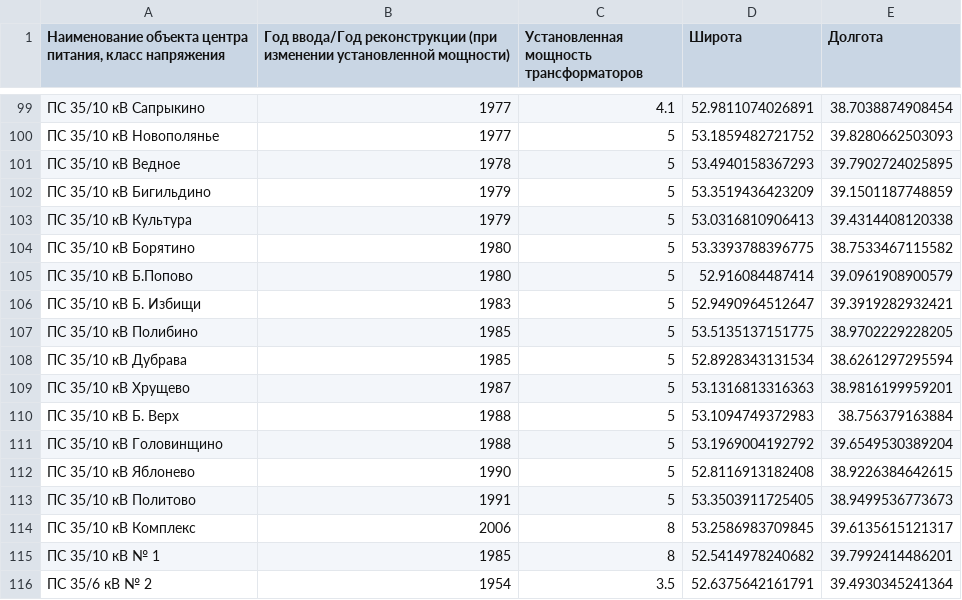
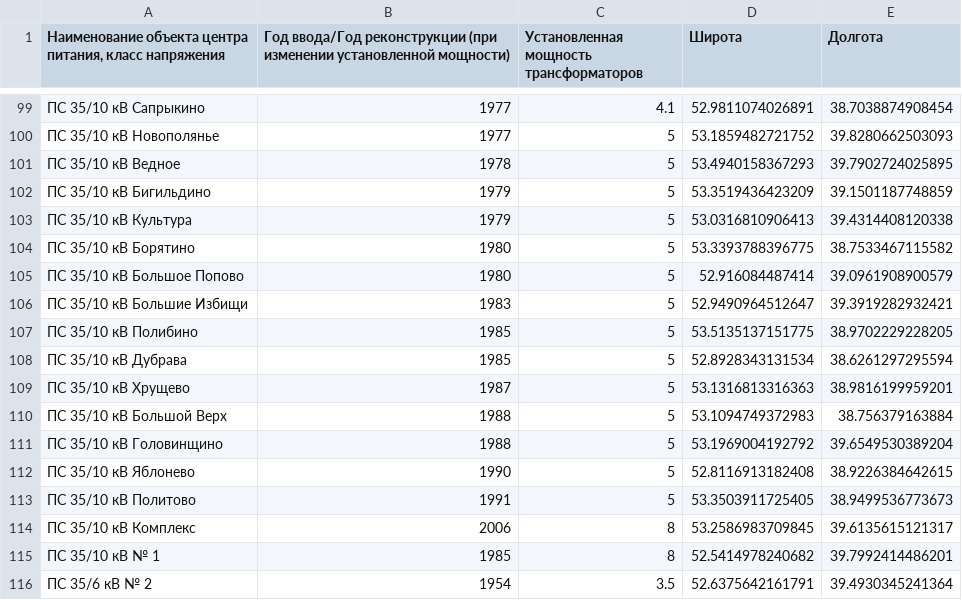
Before and after one commit to freeExec/PSV-external-data, a CSV file: lip-mrsk-substation.csv, drawn as a sheet; only a part is shown, gaps mark what is left out.

Commit message:
Уточнение сокращений

```diff
--- a/lip-mrsk-substation.csv
+++ b/lip-mrsk-substation.csv
@@ -104,4 +104,4 @@
 ПС 35/10 кВ Борятино;1980;5;53.3393788396775;38.7533467115582
-ПС 35/10 кВ Б.Попово;1980;5;52.916084487414;39.0961908900579
-ПС 35/10 кВ Б. Избищи;1983;5;52.9490964512647;39.3919282932421
+ПС 35/10 кВ Большое Попово;1980;5;52.916084487414;39.0961908900579
+ПС 35/10 кВ Большие Избищи;1983;5;52.9490964512647;39.3919282932421
 ПС 35/10 кВ Полибино;1985;5;53.5135137151775;38.9702229228205
@@ -109,3 +109,3 @@
 ПС 35/10 кВ Хрущево;1987;5;53.1316813316363;38.9816199959201
-ПС 35/10 кВ Б. Верх;1988;5;53.1094749372983;38.756379163884
+ПС 35/10 кВ Большой Верх;1988;5;53.1094749372983;38.756379163884
 ПС 35/10 кВ Головинщино;1988;5;53.1969004192792;39.6549530389204
```
